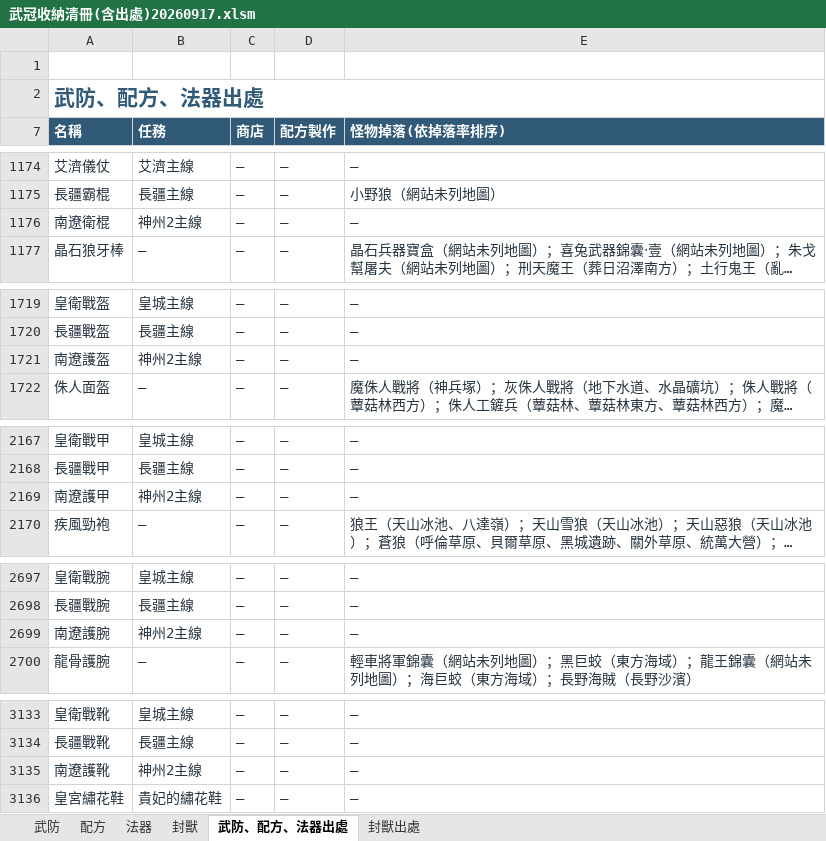
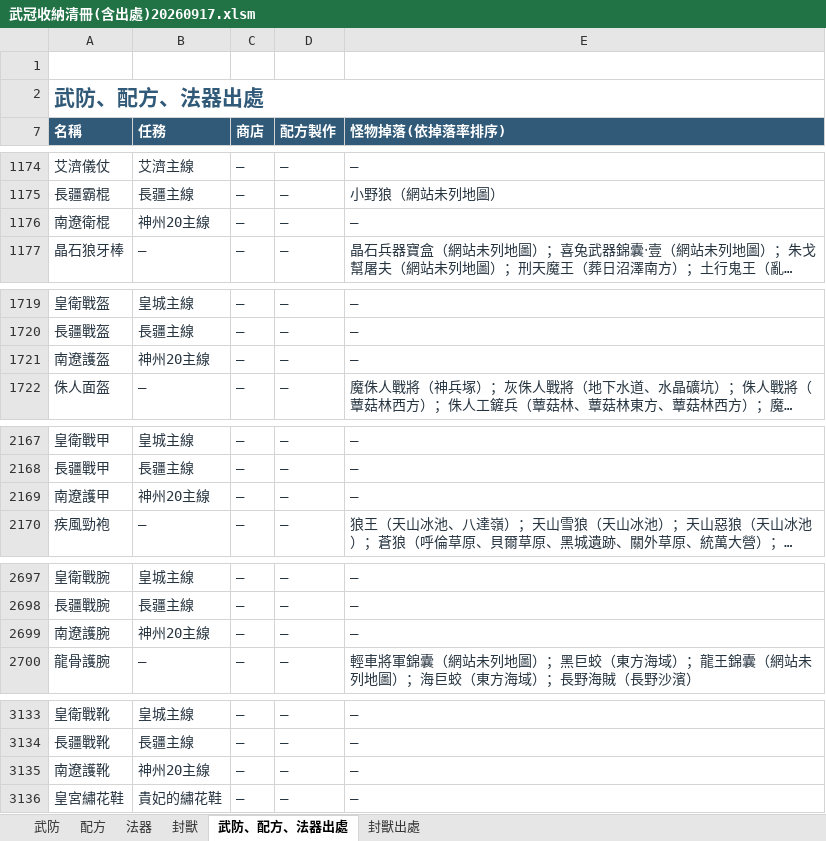
Before and after one commit to leonmax78/leonmax78.github.io, an Excel workbook: downloads/武冠收納清冊(含出處)20260917.xlsm, sheet 武防、配方、法器出處, drawn as a sheet; only a part is shown, gaps mark what is left out; long unchanged cells end in …; values as stored, in another font and other column widths than the file's, no borders; table styles not drawn; the diff covers the shown part only; the diff names each change by its address in the sheet, - before the commit and + after, or states it on an @@ line.

```diff
--- a/downloads/武冠收納清冊(含出處)20260917.xlsm (sheet 武防、配方、法器出處)
+++ b/downloads/武冠收納清冊(含出處)20260917.xlsm (sheet 武防、配方、法器出處)
-B1176 (任務): 神州2主線
+B1176 (任務): 神州20主線
-B1721 (任務): 神州2主線
+B1721 (任務): 神州20主線
-B2169 (任務): 神州2主線
+B2169 (任務): 神州20主線
-B2699 (任務): 神州2主線
+B2699 (任務): 神州20主線
-B3135 (任務): 神州2主線
+B3135 (任務): 神州20主線
```
Also changed, not shown: 1 edited cell elsewhere in this sheet, 4 other files.
